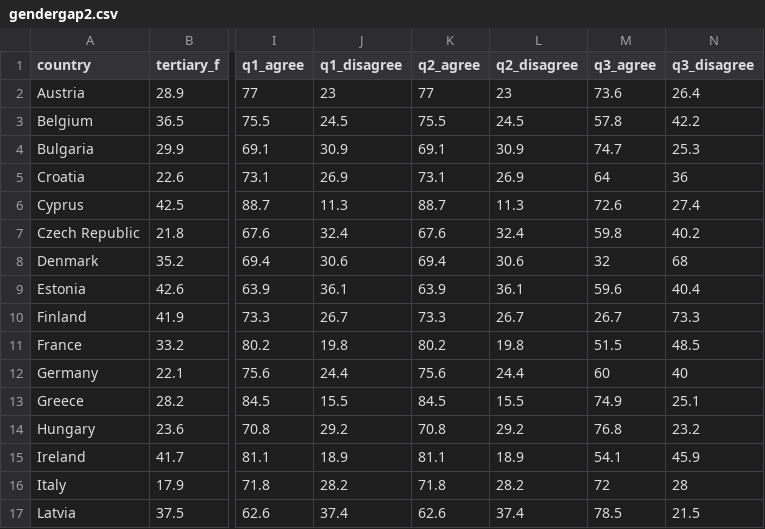
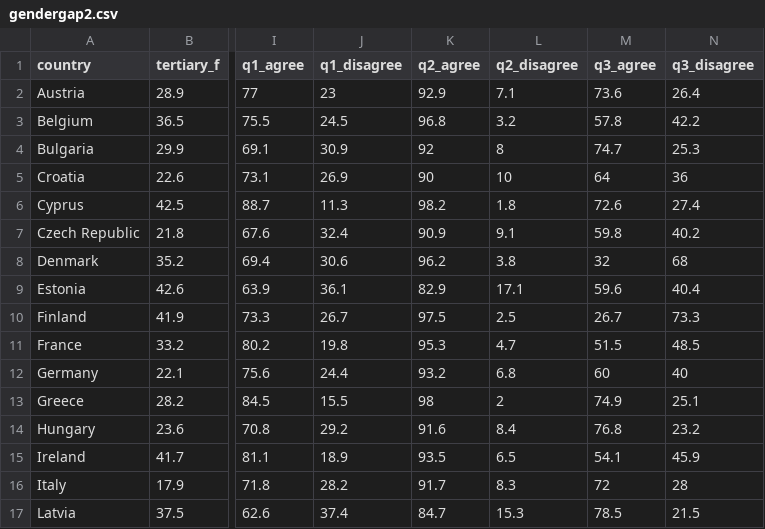
Before and after one commit to k8s-88/gender_equality_europe_dashboard, a CSV file: gendergap2.csv, drawn as a sheet; only a part is shown, gaps mark what is left out; the diff covers the shown part only; the diff names each change by its address in the sheet, - before the commit and + after, or states it on an @@ line.

```diff
--- a/gendergap2.csv
+++ b/gendergap2.csv
-K2 (q2_agree): 77
+K2 (q2_agree): 92.9
-L2 (q2_disagree): 23
+L2 (q2_disagree): 7.1
-K3 (q2_agree): 75.5
+K3 (q2_agree): 96.8
-L3 (q2_disagree): 24.5
+L3 (q2_disagree): 3.2
-K4 (q2_agree): 69.1
+K4 (q2_agree): 92
-L4 (q2_disagree): 30.9
+L4 (q2_disagree): 8
-K5 (q2_agree): 73.1
+K5 (q2_agree): 90
-L5 (q2_disagree): 26.9
+L5 (q2_disagree): 10
-K6 (q2_agree): 88.7
+K6 (q2_agree): 98.2
-L6 (q2_disagree): 11.3
+L6 (q2_disagree): 1.8
-K7 (q2_agree): 67.6
+K7 (q2_agree): 90.9
-L7 (q2_disagree): 32.4
+L7 (q2_disagree): 9.1
-K8 (q2_agree): 69.4
+K8 (q2_agree): 96.2
-L8 (q2_disagree): 30.6
+L8 (q2_disagree): 3.8
-K9 (q2_agree): 63.9
+K9 (q2_agree): 82.9
-L9 (q2_disagree): 36.1
+L9 (q2_disagree): 17.1
-K10 (q2_agree): 73.3
+K10 (q2_agree): 97.5
-L10 (q2_disagree): 26.7
+L10 (q2_disagree): 2.5
-K11 (q2_agree): 80.2
+K11 (q2_agree): 95.3
-L11 (q2_disagree): 19.8
+L11 (q2_disagree): 4.7
-K12 (q2_agree): 75.6
+K12 (q2_agree): 93.2
-L12 (q2_disagree): 24.4
+L12 (q2_disagree): 6.8
-K13 (q2_agree): 84.5
+K13 (q2_agree): 98
-L13 (q2_disagree): 15.5
+L13 (q2_disagree): 2
-K14 (q2_agree): 70.8
+K14 (q2_agree): 91.6
-L14 (q2_disagree): 29.2
+L14 (q2_disagree): 8.4
-K15 (q2_agree): 81.1
+K15 (q2_agree): 93.5
-L15 (q2_disagree): 18.9
+L15 (q2_disagree): 6.5
-K16 (q2_agree): 71.8
+K16 (q2_agree): 91.7
-L16 (q2_disagree): 28.2
+L16 (q2_disagree): 8.3
-K17 (q2_agree): 62.6
+K17 (q2_agree): 84.7
-L17 (q2_disagree): 37.4
+L17 (q2_disagree): 15.3
```
Also changed, not shown: 22 edited cells elsewhere in this file, 11 other files.
